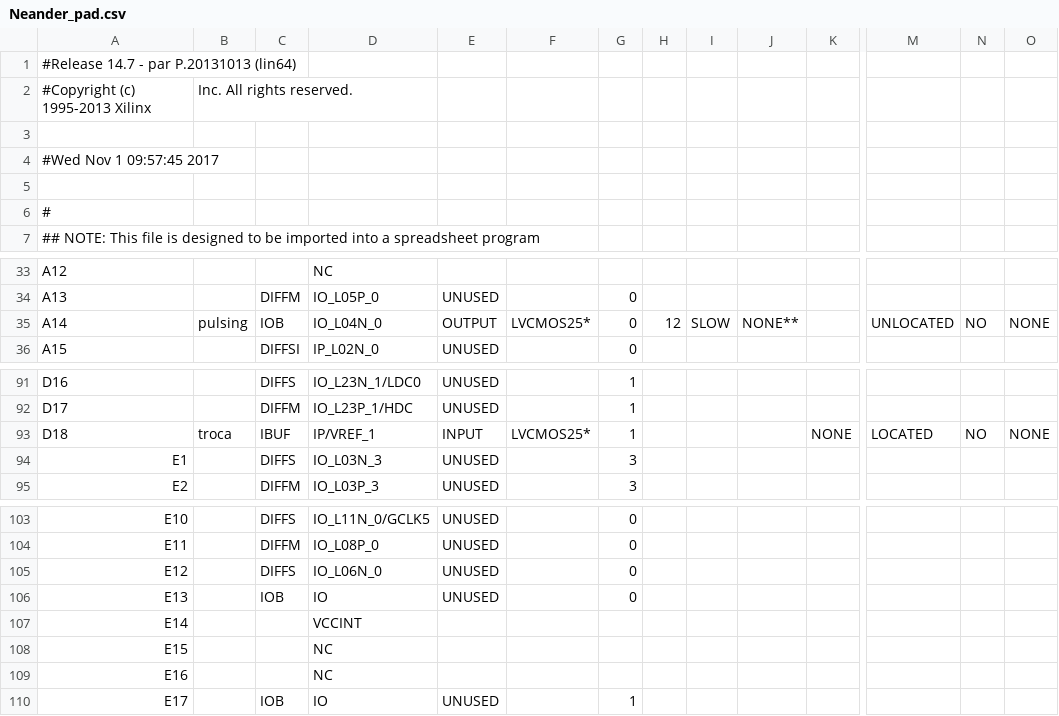
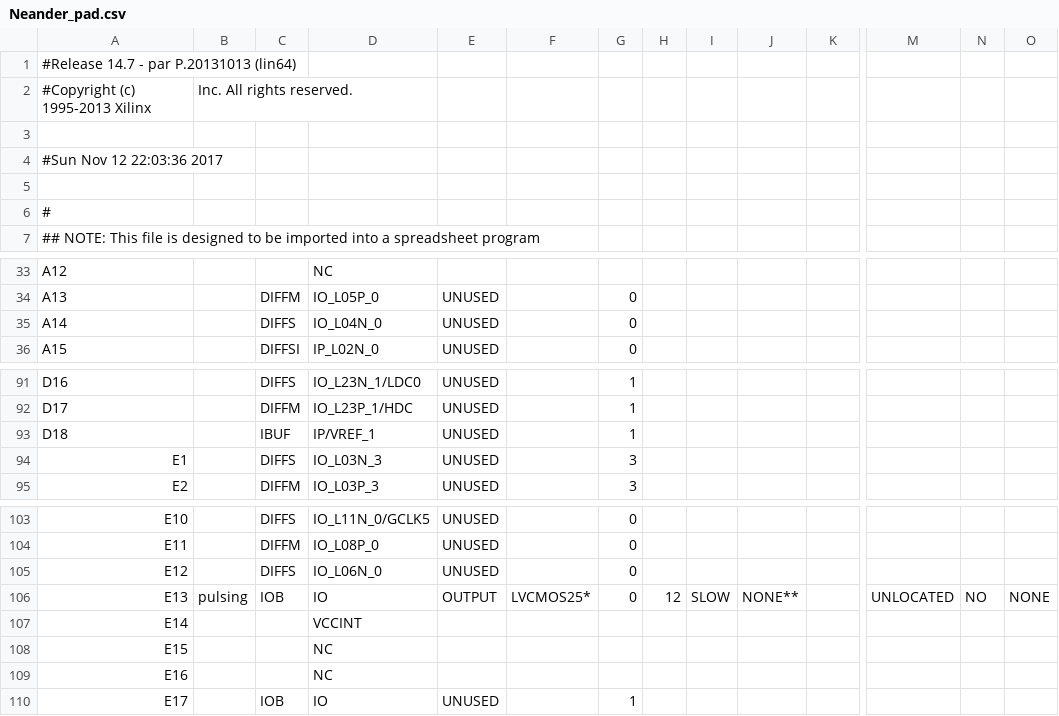
Before and after one commit to lucaspar/soyuz, a CSV file: Neander_pad.csv, drawn as a sheet; only a part is shown, gaps mark what is left out; the diff names each change by its address in the sheet, - before the commit and + after, or states it on an @@ line.

```diff
--- a/Neander_pad.csv
+++ b/Neander_pad.csv
-A4: #Wed Nov 1 09:57:45 2017
+A4: #Sun Nov 12 22:03:36 2017
-B35: pulsing
+B35: (empty)
-C35: IOB
+C35: DIFFS
-E35: OUTPUT
+E35: UNUSED
-F35: LVCMOS25*
+F35: (empty)
-H35: 12
+H35: (empty)
-I35: SLOW
+I35: (empty)
-J35: NONE**
+J35: (empty)
-M35: UNLOCATED
+M35: (empty)
-N35: NO
+N35: (empty)
-O35: NONE
+O35: (empty)
-B93: troca
+B93: (empty)
-E93: INPUT
+E93: UNUSED
-F93: LVCMOS25*
+F93: (empty)
-K93: NONE
+K93: (empty)
-M93: LOCATED
+M93: (empty)
-N93: NO
+N93: (empty)
-O93: NONE
+O93: (empty)
-B106: (empty)
+B106: pulsing
-E106: UNUSED
+E106: OUTPUT
-F106: (empty)
+F106: LVCMOS25*
-H106: (empty)
+H106: 12
-I106: (empty)
+I106: SLOW
-J106: (empty)
+J106: NONE**
-M106: (empty)
+M106: UNLOCATED
-N106: (empty)
+N106: NO
-O106: (empty)
+O106: NONE
```
Also changed, not shown: 32 other files.
